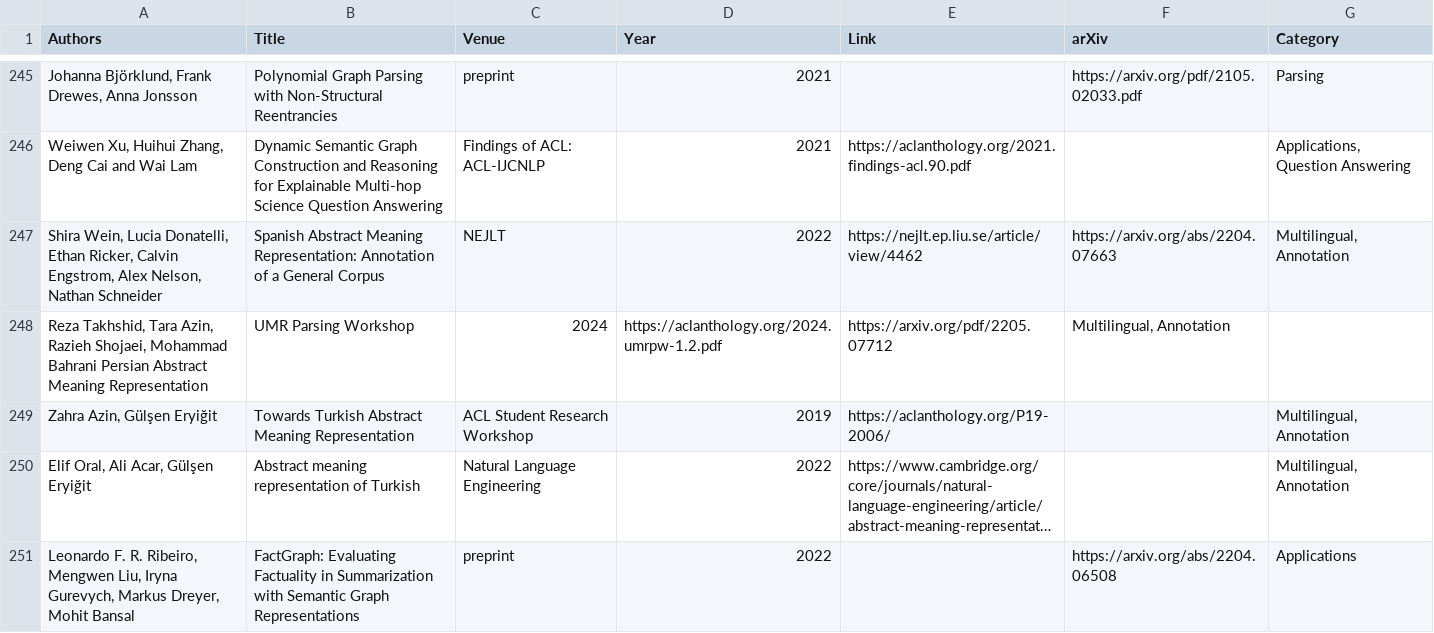
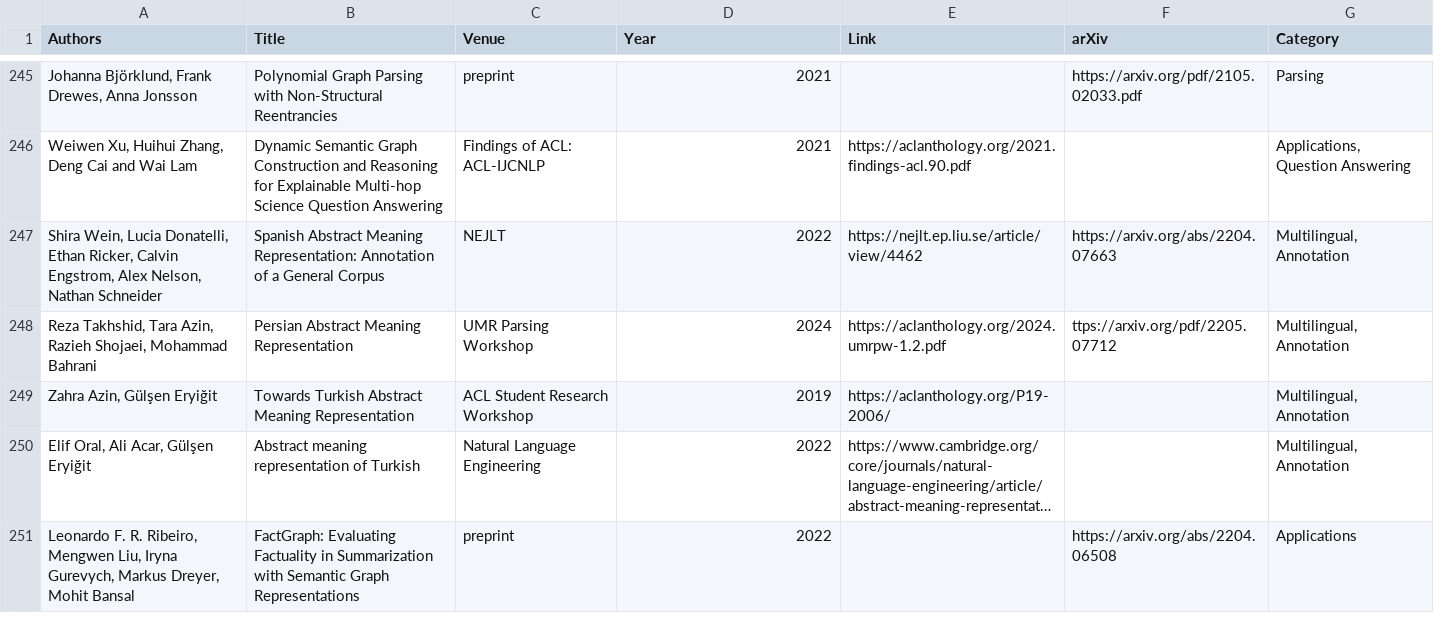
Before and after one commit to nert-nlp/AMR-Bibliography, a TSV file: data/amr_papers.tsv, drawn as a sheet; only a part is shown, gaps mark what is left out; long unchanged cells end in …; removed rows and columns are numbered as before the commit, all else as after; the diff names each change by its address in the sheet, - before the commit and + after, or states it on an @@ line.

Commit message:
Update amr_papers.tsv

```diff
--- a/data/amr_papers.tsv
+++ b/data/amr_papers.tsv
-row 248: Reza Takhshid, Tara Azin, Razieh Shojaei, Mohammad Bahrani Persian Abstract Meaning Representation | UMR Parsing Workshop | 2024 | https://aclanthology.org/2024.umrpw-1.2.pdf | https://arxiv.org/pdf/2205.07712 | Multilingual, Annotation
+row 248: Reza Takhshid, Tara Azin, Razieh Shojaei, Mohammad Bahrani | Persian Abstract Meaning Representation | UMR Parsing Workshop | 2024 | https://aclanthology.org/2024.umrpw-1.2.pdf | ttps://arxiv.org/pdf/2205.07712 | Multilingual, Annotation
```
